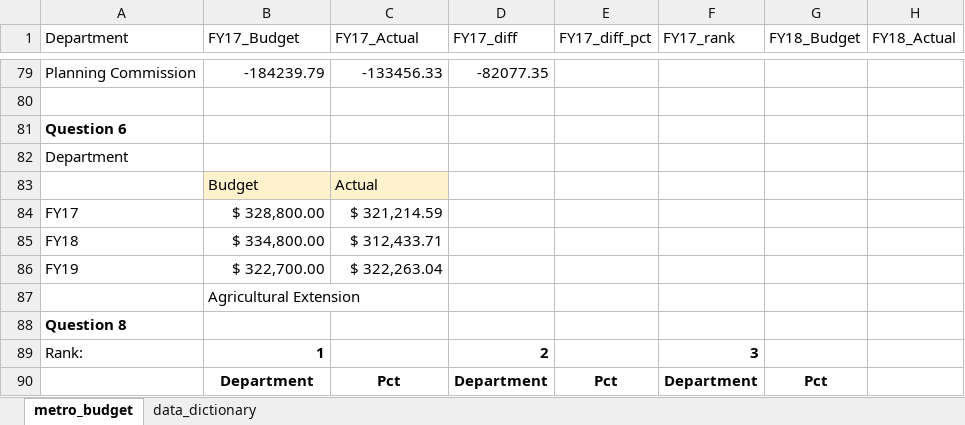
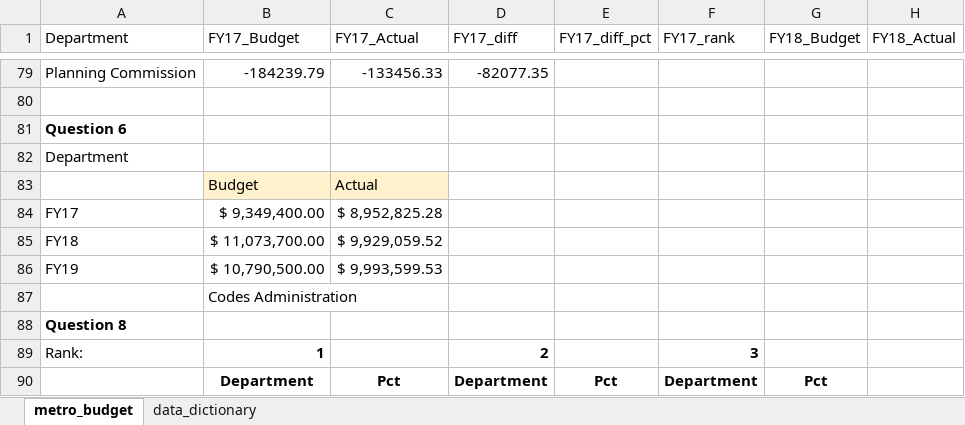
Before and after one commit to NSS-Data-Analytics-Cohort-11/lookups-exercise-maryam-muhammad-0, an Excel workbook: metro_budget_exercise.xlsx, sheet metro_budget, drawn as a sheet; only a part is shown, gaps mark what is left out; values as stored, in another font and other column widths than the file's, no borders; charts and pictures not drawn; the diff names each change by its address in the sheet, - before the commit and + after, or states it on an @@ line.

Commit message:
Finished Exercises

```diff
--- a/metro_budget_exercise.xlsx (sheet metro_budget)
+++ b/metro_budget_exercise.xlsx (sheet metro_budget)
-B84 (FY17_Budget): $ 328,800.00
+B84 (FY17_Budget): $ 9,349,400.00
-C84 (FY17_Actual): $ 321,214.59
+C84 (FY17_Actual): $ 8,952,825.28
-B85 (FY17_Budget): $ 334,800.00
+B85 (FY17_Budget): $ 11,073,700.00
-C85 (FY17_Actual): $ 312,433.71
+C85 (FY17_Actual): $ 9,929,059.52
-B86 (FY17_Budget): $ 322,700.00
+B86 (FY17_Budget): $ 10,790,500.00
-C86 (FY17_Actual): $ 322,263.04
+C86 (FY17_Actual): $ 9,993,599.53
-B87 (FY17_Budget): Agricultural Extension
+B87 (FY17_Budget): Codes Administration
```
Also changed, not shown: charts or pictures.
